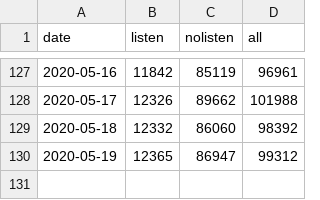
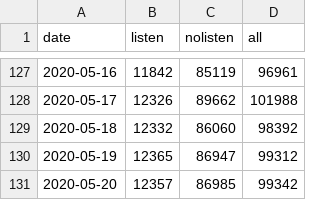
Before and after one commit to jochemin/observablehq_bitcoin, a CSV file: network_chart.csv, drawn as a sheet; only a part is shown, gaps mark what is left out; the diff names each change by its address in the sheet, - before the commit and + after, or states it on an @@ line.

```diff
--- a/network_chart.csv
+++ b/network_chart.csv
+row 131: 2020-05-20 | 12357 | 86985 | 99342
```
Also changed, not shown: listen.csv, nolisten.csv, 1 other file.
